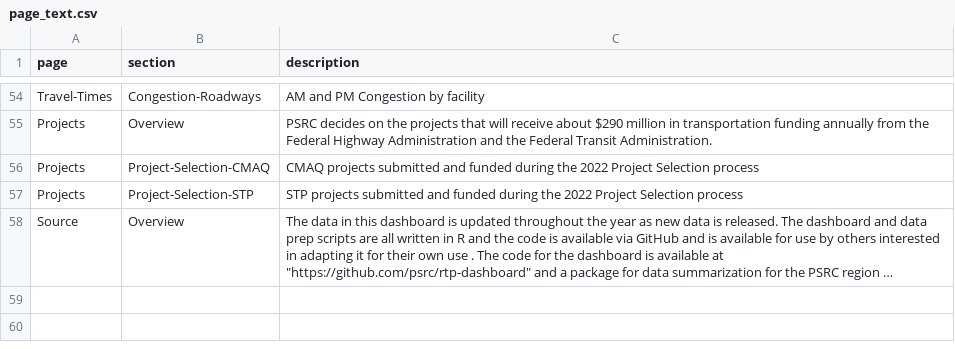
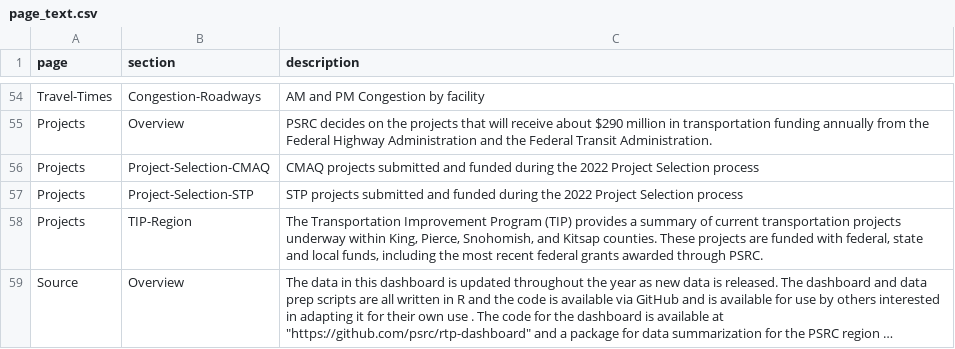
Before and after one commit to psrc/rtp-dashboard, a CSV file: data/page_text.csv, drawn as a sheet; only a part is shown, gaps mark what is left out; long unchanged cells end in …; the diff names each change by its address in the sheet, - before the commit and + after, or states it on an @@ line.

Commit message:
tip tab added to projects

```diff
--- a/data/page_text.csv
+++ b/data/page_text.csv
+row 58: Projects | TIP-Region | The Transportation Improvement Program (TIP) provides a summary of current transportation projects underway within King, Pierce, Snohomish, and Kitsap counties. These projects are funded with federal, state and local funds, including the most recent federal grants awarded through PSRC.
```
Also changed, not shown: 10 other files.
